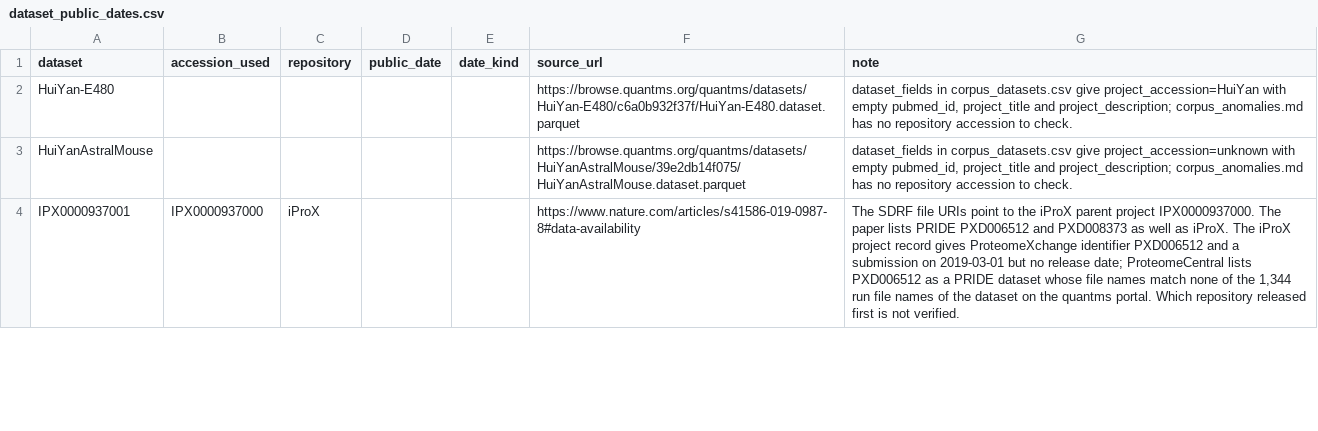
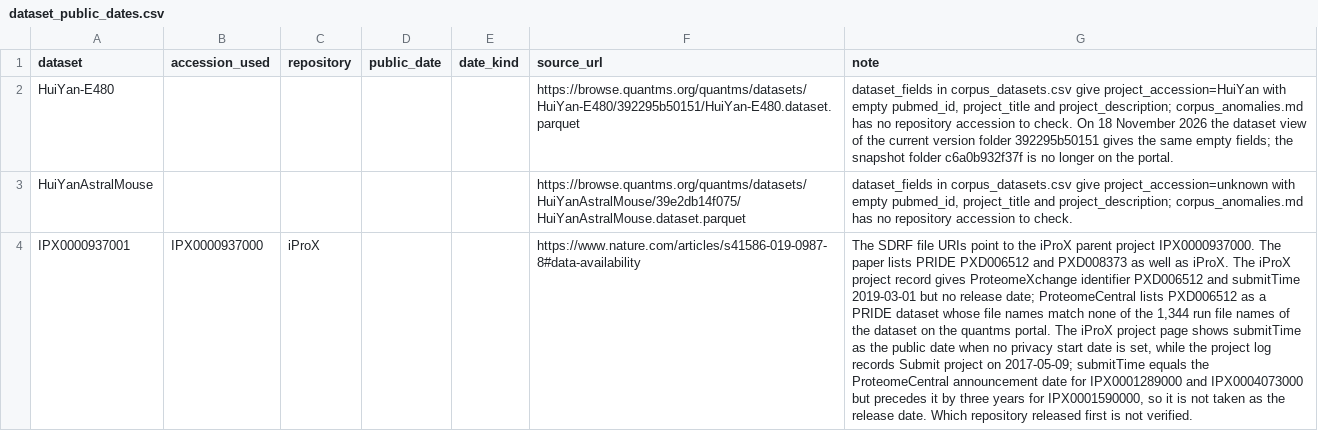
Before and after one commit to Shen-YuFei/qpx-paper, a CSV file: data/dataset_public_dates.csv, drawn as a sheet; only a part is shown; the diff covers the shown part only; the diff names each change by its address in the sheet, - before the commit and + after, or states it on an @@ line.

```diff
--- a/data/dataset_public_dates.csv
+++ b/data/dataset_public_dates.csv
-F2 (source_url): https://browse.quantms.org/quantms/datasets/HuiYan-E480/c6a0b932f37f/HuiYan-E480.dataset.parquet
+F2 (source_url): https://browse.quantms.org/quantms/datasets/HuiYan-E480/392295b50151/HuiYan-E480.dataset.parquet
-G2 (note): …to check.
+G2 (note): …to check. On 18 November 2026 the dataset view of the current version folder 392295b50151 gives the same empty fields; the snapshot folder c6a0b932f37f is no longer on the portal.
-G4 (note): …PXD006512 and a submission on 2019-03-01 but no release date; ProteomeCentral lists PXD006512 as a PRIDE dataset whose file names match none of the 1,344 run file names of the dataset on the quantms portal. Which repository…
+G4 (note): …PXD006512 and submitTime 2019-03-01 but no release date; ProteomeCentral lists PXD006512 as a PRIDE dataset whose file names match none of the 1,344 run file names of the dataset on the quantms portal. The iProX project page shows submitTime as the public date when no privacy start date is set, while the project log records Submit project on 2017-05-09; submitTime equals the ProteomeCentral announcement date for IPX0001289000 and IPX0004073000 but precedes it by three years for IPX0001590000, so it is not taken as the release date. Which repository…
```
Also changed, not shown: 9 edited cells elsewhere in this file, data/dataset_citations.csv, supplementary/datasets.csv, 7 other files.
